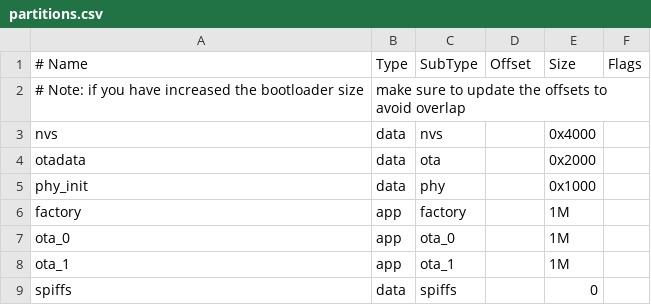
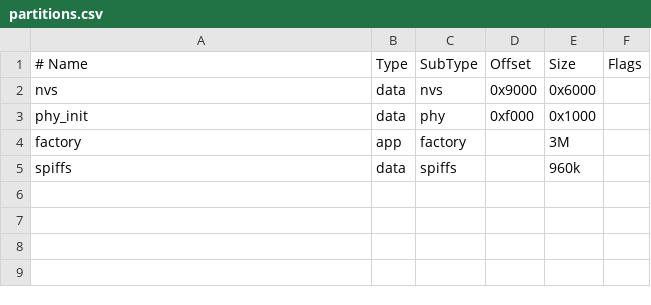
Before and after one commit to kobaeugenea/SmartClock, a CSV file: partitions.csv, drawn as a sheet; removed rows and columns are numbered as before the commit, all else as after; the diff names each change by its address in the sheet, - before the commit and + after, or states it on an @@ line.

```diff
--- a/partitions.csv
+++ b/partitions.csv
-row 2: # Note: if you have increased the bootloader size | make sure to update the offsets to avoid overlap
-D2 (Offset): (empty)
+D2 (Offset): 0x9000
-E2 (Size): 0x4000
+E2 (Size): 0x6000
-row 4: otadata | data | ota |  | 0x2000
-D3 (Offset): (empty)
+D3 (Offset): 0xf000
-E4 (Size): 1M
+E4 (Size): 3M
-row 7: ota_0 | app | ota_0 |  | 1M
-row 8: ota_1 | app | ota_1 |  | 1M
-E5 (Size): 0
+E5 (Size): 960k
```
Also changed, not shown: 15 other files.
